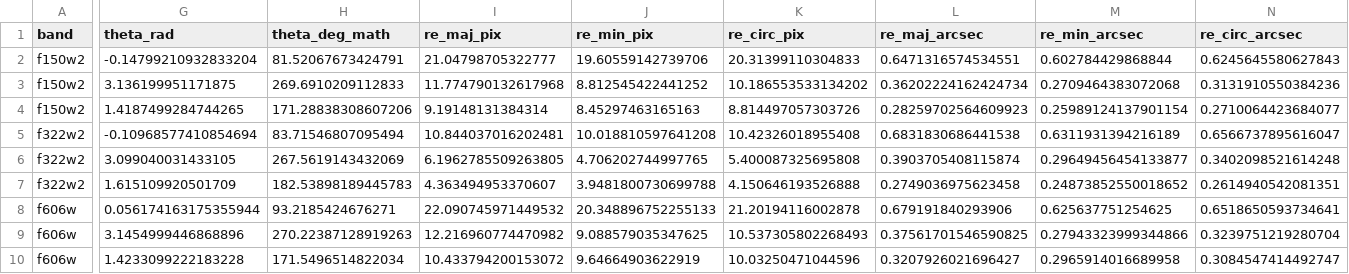
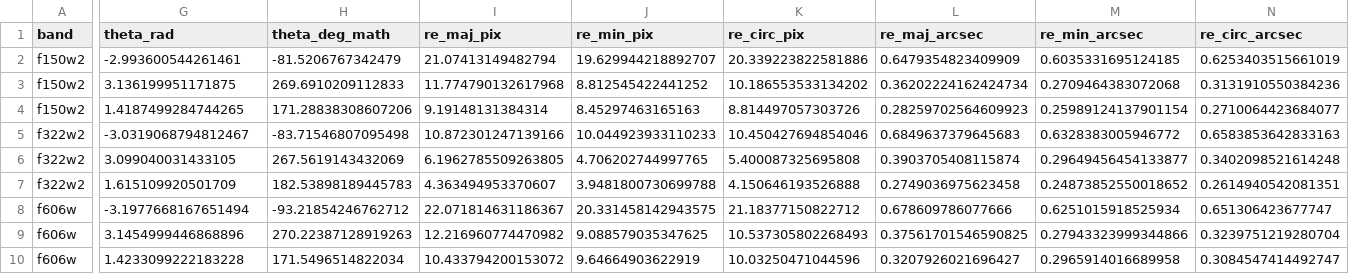
Before and after one commit to pce-q/GGSL_in_SLICE, a CSV file: Models/SPT-CLJ0549-6205/Archer/Light_models/fits_hybrid_mge_ds_hardlock_presub/half_light_ellipses.csv, drawn as a sheet; only a part is shown, gaps mark what is left out; the diff covers the shown part only; the diff names each change by its address in the sheet, - before the commit and + after, or states it on an @@ line.

Commit message:
Update Archer Light_models figures and README

```diff
--- a/Models/SPT-CLJ0549-6205/Archer/Light_models/fits_hybrid_mge_ds_hardlock_presub/half_light_ellipses.csv
+++ b/Models/SPT-CLJ0549-6205/Archer/Light_models/fits_hybrid_mge_ds_hardlock_presub/half_light_ellipses.csv
-G2 (theta_rad): -0.14799210932833204
+G2 (theta_rad): -2.993600544261461
-H2 (theta_deg_math): 81.52067673424791
+H2 (theta_deg_math): -81.5206767342479
-I2 (re_maj_pix): 21.04798705322777
+I2 (re_maj_pix): 21.07413149482794
-J2 (re_min_pix): 19.60559142739706
+J2 (re_min_pix): 19.629944218892707
-K2 (re_circ_pix): 20.31399110304833
+K2 (re_circ_pix): 20.339223822581886
-L2 (re_maj_arcsec): 0.6471316574534551
+L2 (re_maj_arcsec): 0.6479354823409909
-M2 (re_min_arcsec): 0.602784429868844
+M2 (re_min_arcsec): 0.6035331695124185
-N2 (re_circ_arcsec): 0.6245645580627843
+N2 (re_circ_arcsec): 0.6253403515661019
-G5 (theta_rad): -0.10968577410854694
+G5 (theta_rad): -3.0319068794812467
-H5 (theta_deg_math): 83.71546807095494
+H5 (theta_deg_math): -83.71546807095498
-I5 (re_maj_pix): 10.844037016202481
+I5 (re_maj_pix): 10.872301247139166
-J5 (re_min_pix): 10.018810597641208
+J5 (re_min_pix): 10.044923933110233
-K5 (re_circ_pix): 10.42326018955408
+K5 (re_circ_pix): 10.450427694854046
-L5 (re_maj_arcsec): 0.6831830686441538
+L5 (re_maj_arcsec): 0.6849637379645683
-M5 (re_min_arcsec): 0.6311931394216189
+M5 (re_min_arcsec): 0.6328383005946772
-N5 (re_circ_arcsec): 0.6566737895616047
+N5 (re_circ_arcsec): 0.6583853642833163
-G8 (theta_rad): 0.056174163175355944
+G8 (theta_rad): -3.1977668167651494
-H8 (theta_deg_math): 93.2185424676271
+H8 (theta_deg_math): -93.21854246762712
-I8 (re_maj_pix): 22.090745971449532
+I8 (re_maj_pix): 22.071814631186367
-J8 (re_min_pix): 20.348896752255133
+J8 (re_min_pix): 20.331458142943575
-K8 (re_circ_pix): 21.20194116002878
+K8 (re_circ_pix): 21.18377150822712
-L8 (re_maj_arcsec): 0.679191840293906
+L8 (re_maj_arcsec): 0.678609786077666
-M8 (re_min_arcsec): 0.625637751254625
+M8 (re_min_arcsec): 0.6251015918525934
-N8 (re_circ_arcsec): 0.6518650593734641
+N8 (re_circ_arcsec): 0.651306423677747
```
Also changed, not shown: 6 edited cells elsewhere in this file, 4 other files.
